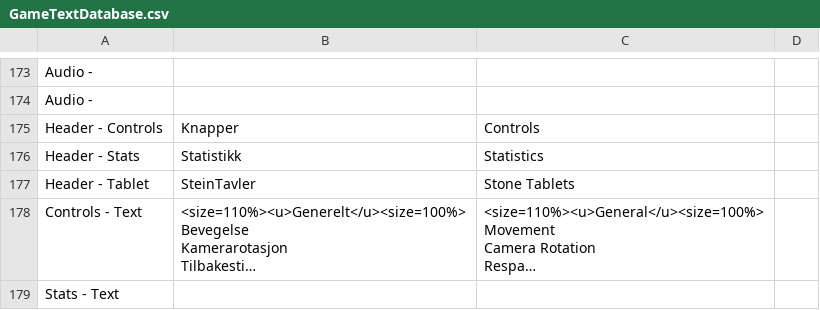
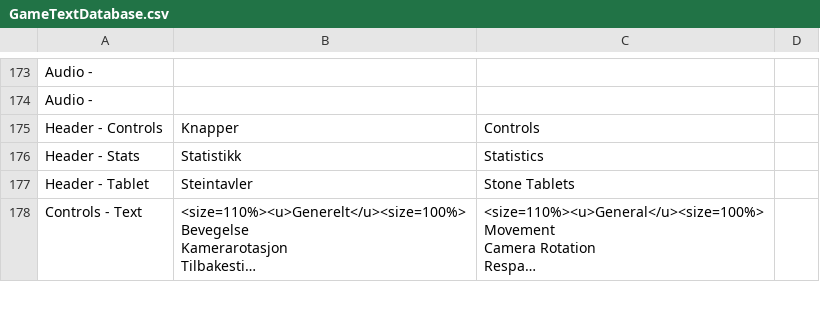
Before and after one commit to Bsktrrl/Steps, a CSV file: Assets/Documents/Text/GameTextDatabase.csv, drawn as a sheet; only a part is shown, gaps mark what is left out; long unchanged cells end in …; removed rows and columns are numbered as before the commit, all else as after; the diff covers the shown part only; the diff names each change by its address in the sheet, - before the commit and + after, or states it on an @@ line.

```diff
--- a/Assets/Documents/Text/GameTextDatabase.csv
+++ b/Assets/Documents/Text/GameTextDatabase.csv
-B177: SteinTavler
+B177: Steintavler
-row 179: Stats - Text
```
Also changed, not shown: 2 added rows and 1 removed row elsewhere in this file, 7 other files.
